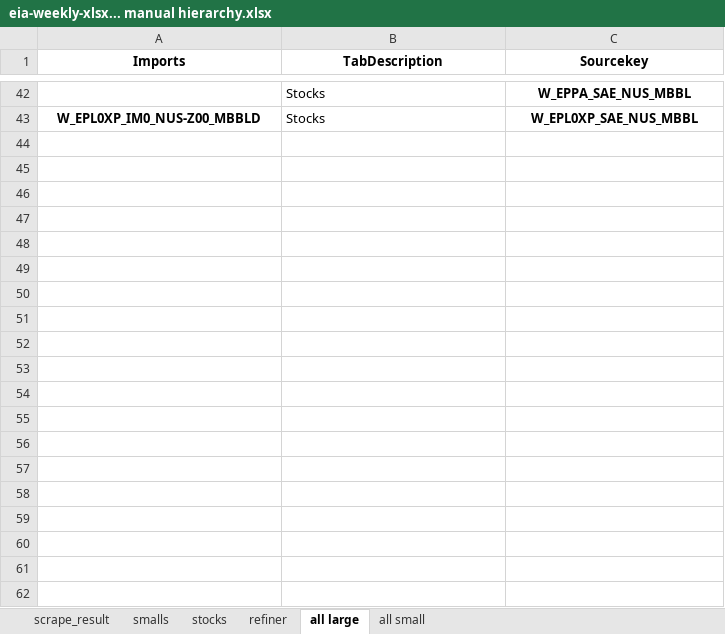
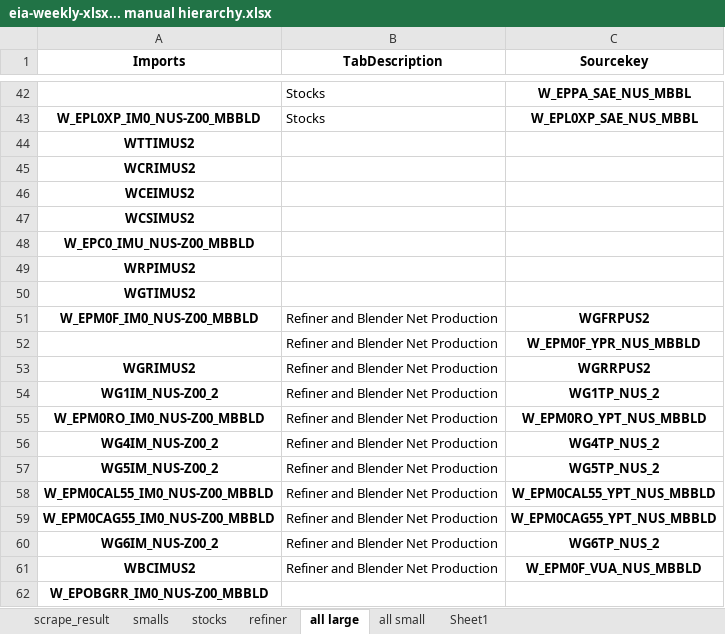
Before and after one commit to pnorton-hartreepartners/fundamental_data_mapping, an Excel workbook: eia-weekly-xlsx... manual hierarchy.xlsx, sheet all large, drawn as a sheet; only a part is shown, gaps mark what is left out; values as stored, in another font and other column widths than the file's, no borders; the diff covers the shown part only; the diff names each change by its address in the sheet, - before the commit and + after, or states it on an @@ line.

```diff
--- a/eia-weekly-xlsx... manual hierarchy.xlsx (sheet all large)
+++ b/eia-weekly-xlsx... manual hierarchy.xlsx (sheet all large)
+sheet tab: Sheet1
@@ row 44 unhidden: WTTIMUS2 @@
@@ row 45 unhidden: WCRIMUS2 @@
@@ row 46 unhidden: WCEIMUS2 @@
@@ row 47 unhidden: WCSIMUS2 @@
@@ row 48 unhidden: W_EPC0_IMU_NUS-Z00_MBBLD @@
@@ row 49 unhidden: WRPIMUS2 @@
@@ row 50 unhidden: WGTIMUS2 @@
@@ row 51 unhidden: W_EPM0F_IM0_NUS-Z00_MBBLD | Refiner and Blender Net Production | WGFRPUS2 @@
@@ row 52 unhidden:  | Refiner and Blender Net Production | W_EPM0F_YPR_NUS_MBBLD @@
@@ row 53 unhidden: WGRIMUS2 | Refiner and Blender Net Production | WGRRPUS2 @@
@@ row 54 unhidden: WG1IM_NUS-Z00_2 | Refiner and Blender Net Production | WG1TP_NUS_2 @@
@@ row 55 unhidden: W_EPM0RO_IM0_NUS-Z00_MBBLD | Refiner and Blender Net Production | W_EPM0RO_YPT_NUS_MBBLD @@
@@ row 56 unhidden: WG4IM_NUS-Z00_2 | Refiner and Blender Net Production | WG4TP_NUS_2 @@
@@ row 57 unhidden: WG5IM_NUS-Z00_2 | Refiner and Blender Net Production | WG5TP_NUS_2 @@
@@ row 58 unhidden: W_EPM0CAL55_IM0_NUS-Z00_MBBLD | Refiner and Blender Net Production | W_EPM0CAL55_YPT_NUS_MBBLD @@
@@ row 59 unhidden: W_EPM0CAG55_IM0_NUS-Z00_MBBLD | Refiner and Blender Net Production | W_EPM0CAG55_YPT_NUS_MBBLD @@
@@ row 60 unhidden: WG6IM_NUS-Z00_2 | Refiner and Blender Net Production | WG6TP_NUS_2 @@
@@ row 61 unhidden: WBCIMUS2 | Refiner and Blender Net Production | W_EPM0F_VUA_NUS_MBBLD @@
@@ row 62 unhidden: W_EPOBGRR_IM0_NUS-Z00_MBBLD @@
```
Also changed, not shown: 19 hidden or unhidden rows elsewhere in this sheet, sheet scrape_result, sheet smalls, sheet all small, formulas that keep their value, 6 other files.
